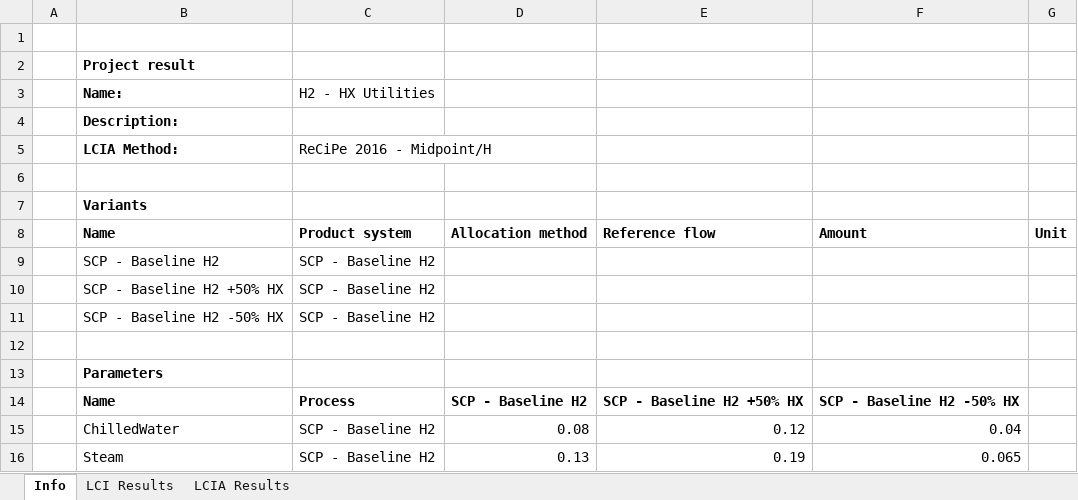
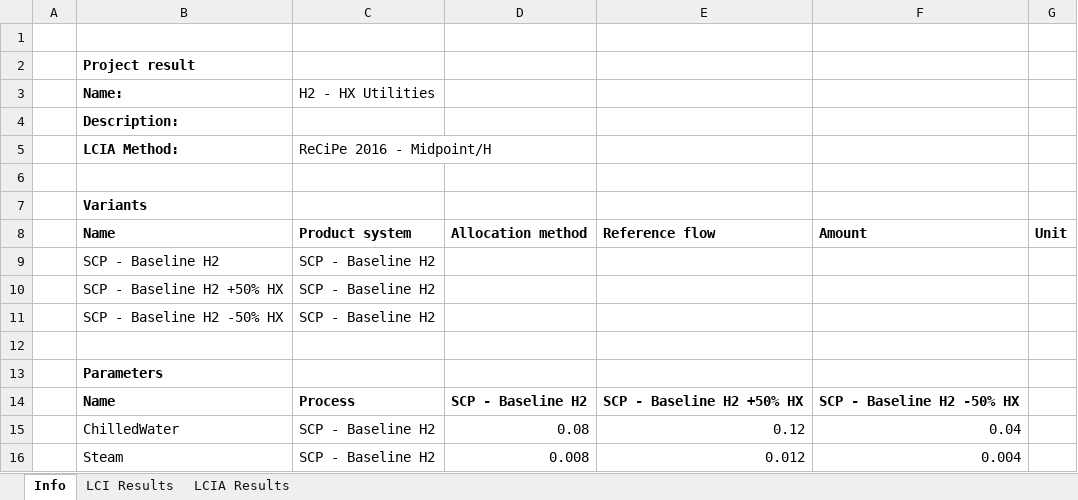
Before and after one commit to abjean-ISU/CO2toSCP_2026, an Excel workbook: OpenLCA_SAResults/H2 - HX Utilities.xlsx, sheet Info, drawn as a sheet; values as stored, in another font and other column widths than the file's, no borders; removed rows and columns are numbered as before the commit, all else as after; the diff names each change by its address in the sheet, - before the commit and + after, or states it on an @@ line.

```diff
--- a/OpenLCA_SAResults/H2 - HX Utilities.xlsx (sheet Info)
+++ b/OpenLCA_SAResults/H2 - HX Utilities.xlsx (sheet Info)
-row 16:  | Steam | SCP - Baseline H2 | 0.13 | 0.19 | 0.065
+row 16:  | Steam | SCP - Baseline H2 | 0.008 | 0.012 | 0.004
```
Also changed, not shown: sheet LCI Results, sheet LCIA Results, OpenLCA_SAResults/Acetic Acid - Elec Demand.xlsx, OpenLCA_SAResults/Fructose - Elec Demand.xlsx, 21 other files.
